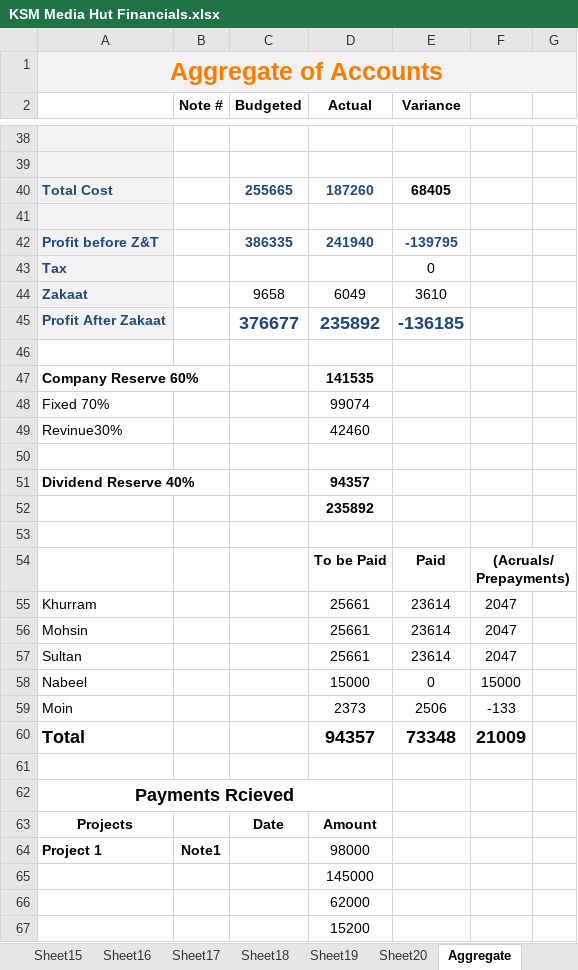
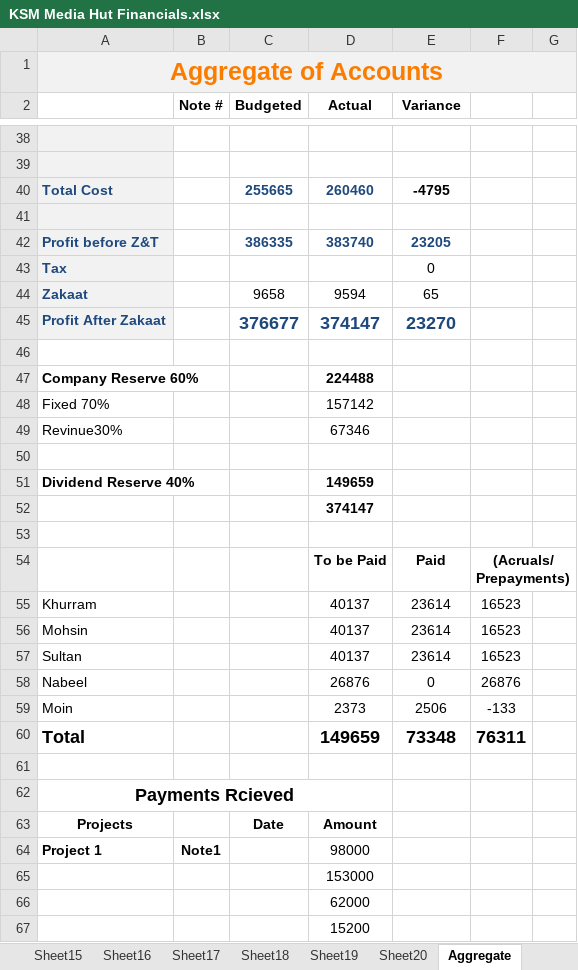
Before and after one commit to KSM-Photo/KSM, an Excel workbook: Financial Accounts/KSM Media Hut Financials.xlsx, sheet Aggregate, drawn as a sheet; only a part is shown, gaps mark what is left out; values as stored, in another font and other column widths than the file's, no borders; charts and pictures and conditional formats not drawn; the diff covers the shown part only; the diff names each change by its address in the sheet, - before the commit and + after, or states it on an @@ line.

```diff
--- a/Financial Accounts/KSM Media Hut Financials.xlsx (sheet Aggregate)
+++ b/Financial Accounts/KSM Media Hut Financials.xlsx (sheet Aggregate)
-D40 (Actual): 187260
+D40 (Actual): 260460
-E40 (Variance): 68405
+E40 (Variance): -4795
-D42 (Actual): 241940
+D42 (Actual): 383740
-E42 (Variance): -139795
+E42 (Variance): 23205
-D44 (Actual): 6049
+D44 (Actual): 9594
-E44 (Variance): 3610
+E44 (Variance): 65
-D45 (Actual): 235892
+D45 (Actual): 374147
-E45 (Variance): -136185
+E45 (Variance): 23270
-D47 (Actual): 141535
+D47 (Actual): 224488
-D48 (Actual): 99074
+D48 (Actual): 157142
-D49 (Actual): 42460
+D49 (Actual): 67346
-D51 (Actual): 94357
+D51 (Actual): 149659
-D52 (Actual): 235892
+D52 (Actual): 374147
-D55:D57 (Actual): 25661
+D55:D57 (Actual): 40137
-F55:F57: 2047
+F55:F57: 16523
-D58 (Actual): 15000
+D58 (Actual): 26876
-F58: 15000
+F58: 26876
-D60 (Actual): 94357
+D60 (Actual): 149659
-F60: 21009
+F60: 76311
-D65 (Actual): 145000
+D65 (Actual): 153000
```
Also changed, not shown: 6 added rows, 6 removed rows and 20 edited cells elsewhere in this sheet, sheet Zernaab Consultancy, sheet Moin (Shift), sheet PDP, sheet Reserves, other sheet tabs, formulas that keep their value.
